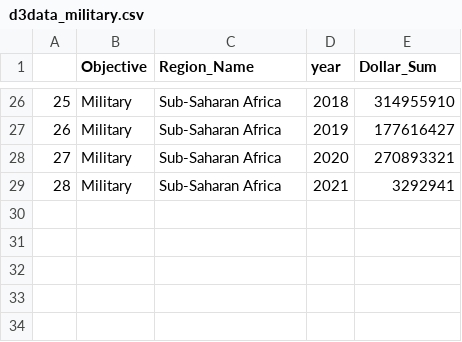
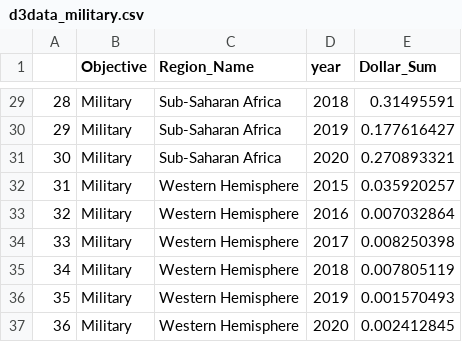
Before and after one commit to theyaoxiao/US_Foreign_Assistance, a CSV file: data/d3data_military.csv, drawn as a sheet; only a part is shown, gaps mark what is left out; removed rows and columns are numbered as before the commit, all else as after; the diff covers the shown part only; the diff names each change by its address in the sheet, - before the commit and + after, or states it on an @@ line.

```diff
--- a/data/d3data_military.csv
+++ b/data/d3data_military.csv
@@ column A renumbered between rows 3 and 31 @@
-E29 (Dollar_Sum): 314955910
+E29 (Dollar_Sum): 0.31495591
-E30 (Dollar_Sum): 177616427
+E30 (Dollar_Sum): 0.177616427
-E31 (Dollar_Sum): 270893321
+E31 (Dollar_Sum): 0.270893321
-row 29: 28 | Military | Sub-Saharan Africa | 2021 | 3292941
+row 32: 31 | Military | Western Hemisphere | 2015 | 0.035920257
+row 33: 32 | Military | Western Hemisphere | 2016 | 0.007032864
+row 34: 33 | Military | Western Hemisphere | 2017 | 0.008250398
+row 35: 34 | Military | Western Hemisphere | 2018 | 0.007805119
+row 36: 35 | Military | Western Hemisphere | 2019 | 0.001570493
+row 37: 36 | Military | Western Hemisphere | 2020 | 0.002412845
```
Also changed, not shown: 3 added rows and 28 edited cells elsewhere in this file, data/d3data_economic.csv.
